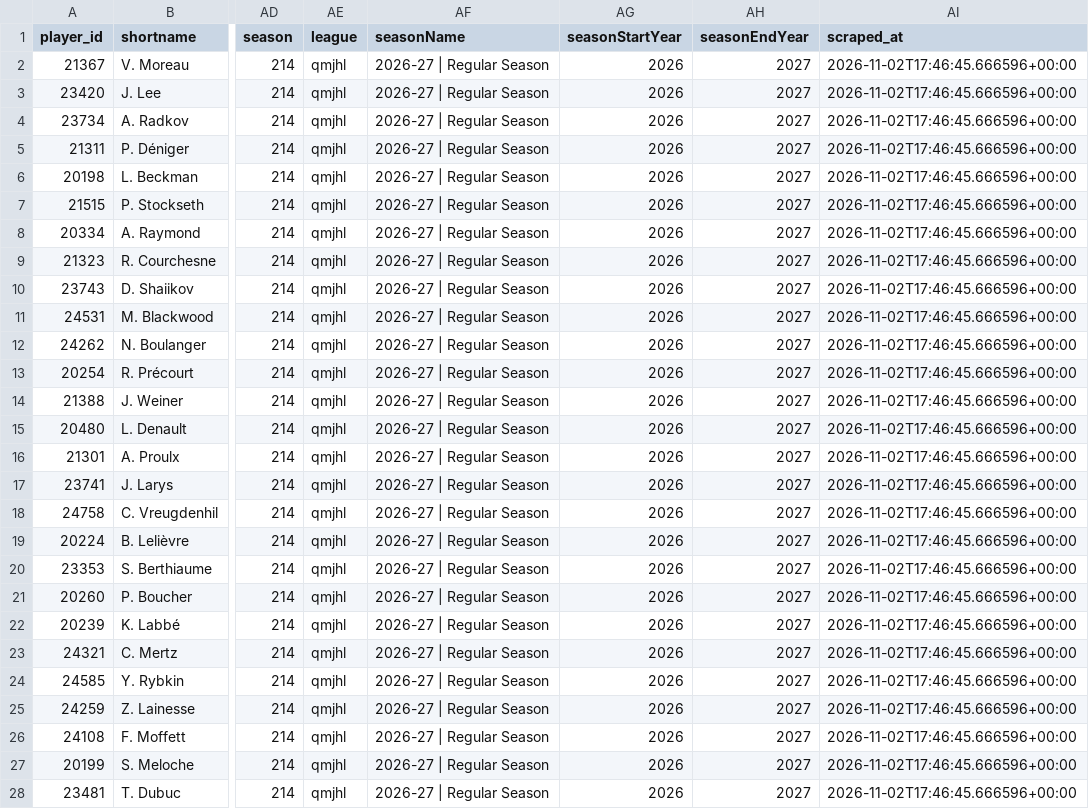
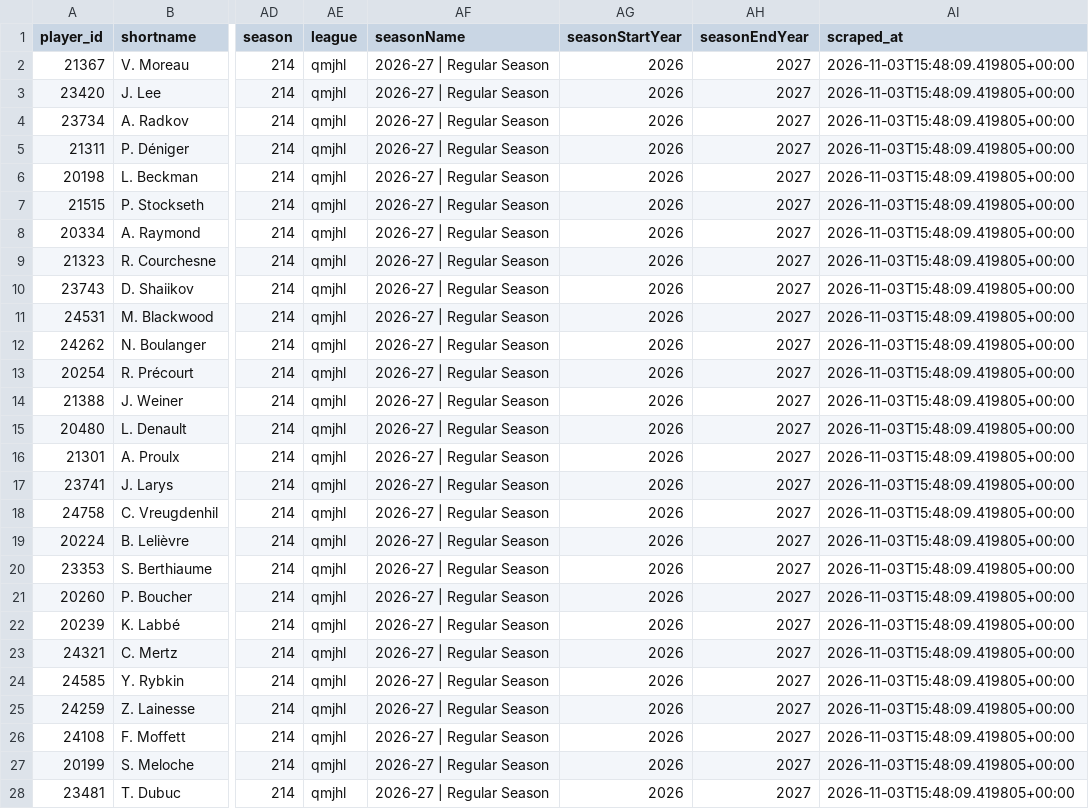
Before and after one commit to KyleMcC11/sticksup-hockey, a CSV file: public/data/qmjhl_goalie_stats.csv, drawn as a sheet; only a part is shown, gaps mark what is left out; the diff covers the shown part only; the diff names each change by its address in the sheet, - before the commit and + after, or states it on an @@ line.

```diff
--- a/public/data/qmjhl_goalie_stats.csv
+++ b/public/data/qmjhl_goalie_stats.csv
-AI2:AI28 (scraped_at): 2026-11-02T17:46:45.666596+00:00
+AI2:AI28 (scraped_at): 2026-11-03T15:48:09.419805+00:00
```
Also changed, not shown: 17 edited cells elsewhere in this file, public/data/qmjhl_player_stats.csv, public/data/qmjhl_rosters.csv, 2 other files.
